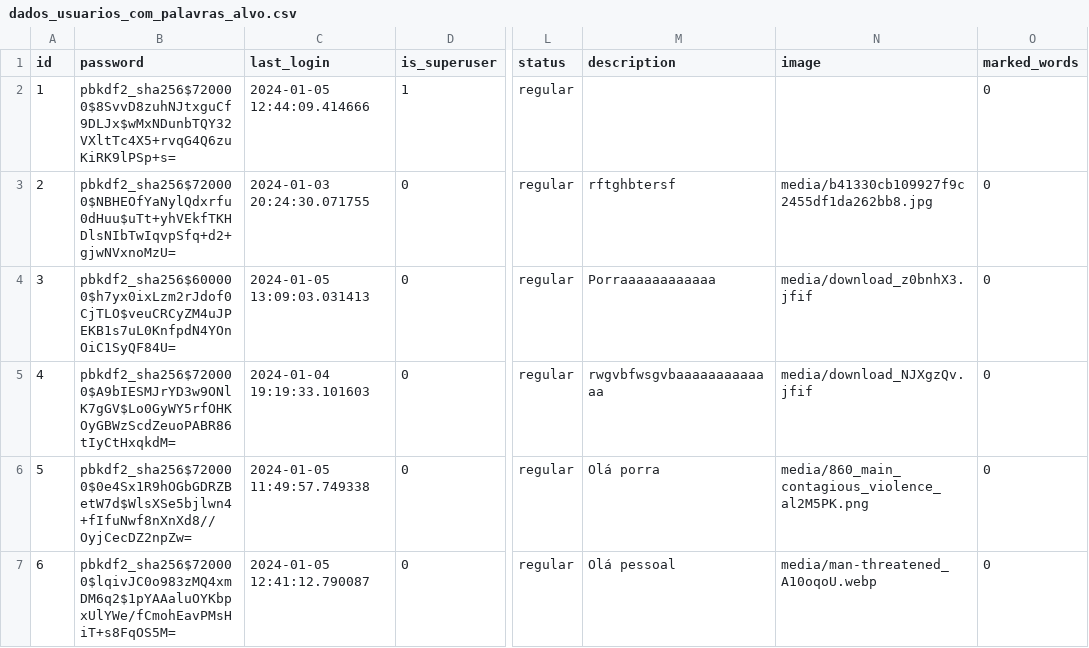
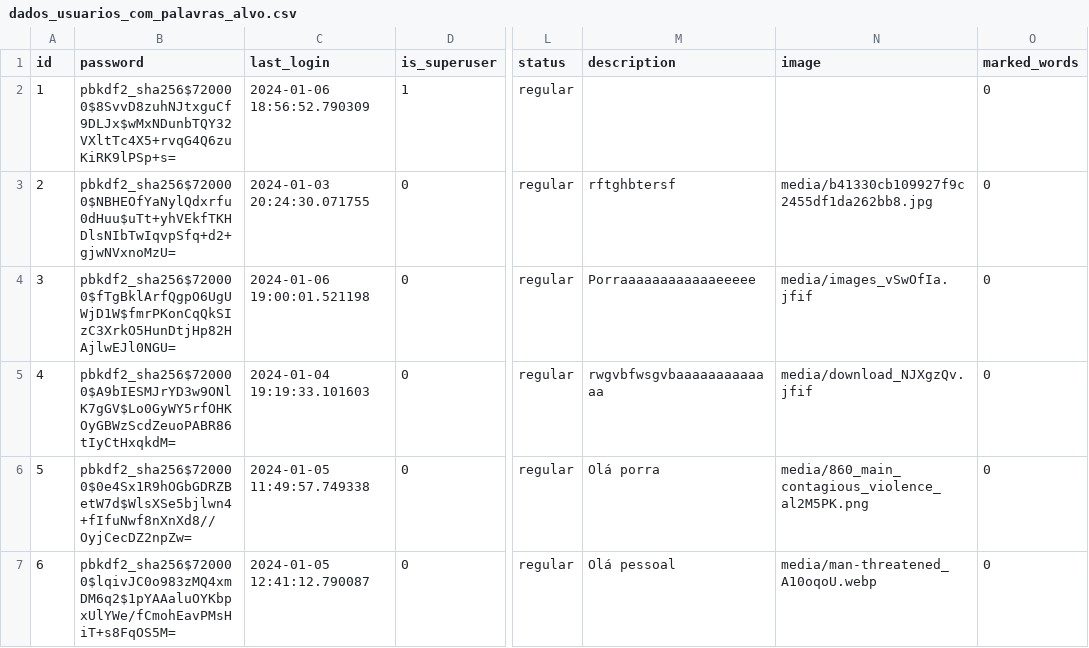
Before and after one commit to RankracerBR/Gutos-Website, a CSV file: login_website/guto_website/my_website/ML_Training/Users_csv/dados_usuarios_com_palavras_alvo.csv, drawn as a sheet; only a part is shown, gaps mark what is left out; the diff names each change by its address in the sheet, - before the commit and + after, or states it on an @@ line.

```diff
--- a/login_website/guto_website/my_website/ML_Training/Users_csv/dados_usuarios_com_palavras_alvo.csv
+++ b/login_website/guto_website/my_website/ML_Training/Users_csv/dados_usuarios_com_palavras_alvo.csv
-C2 (last_login): 2024-01-05 12:44:09.414666
+C2 (last_login): 2024-01-06 18:56:52.790309
-B4 (password): pbkdf2_sha256$600000$h7yx0ixLzm2rJdof0CjTLO$veuCRCyZM4uJPEKB1s7uL0KnfpdN4YOnOiC1SyQF84U=
+B4 (password): pbkdf2_sha256$720000$fTgBklArfQgpO6UgUWjD1W$fmrPKonCqQkSIzC3XrkO5HunDtjHp82HAjlwEJl0NGU=
-C4 (last_login): 2024-01-05 13:09:03.031413
+C4 (last_login): 2024-01-06 19:00:01.521198
-M4 (description): Porraaaaaaaaaaaa
+M4 (description): Porraaaaaaaaaaaaeeeee
-N4 (image): media/download_z0bnhX3.jfif
+N4 (image): media/images_vSwOfIa.jfif
```
Also changed, not shown: login_website/guto_website/my_website/ML_Training/Users_csv/dados_usuarios.csv, 3 other files.
